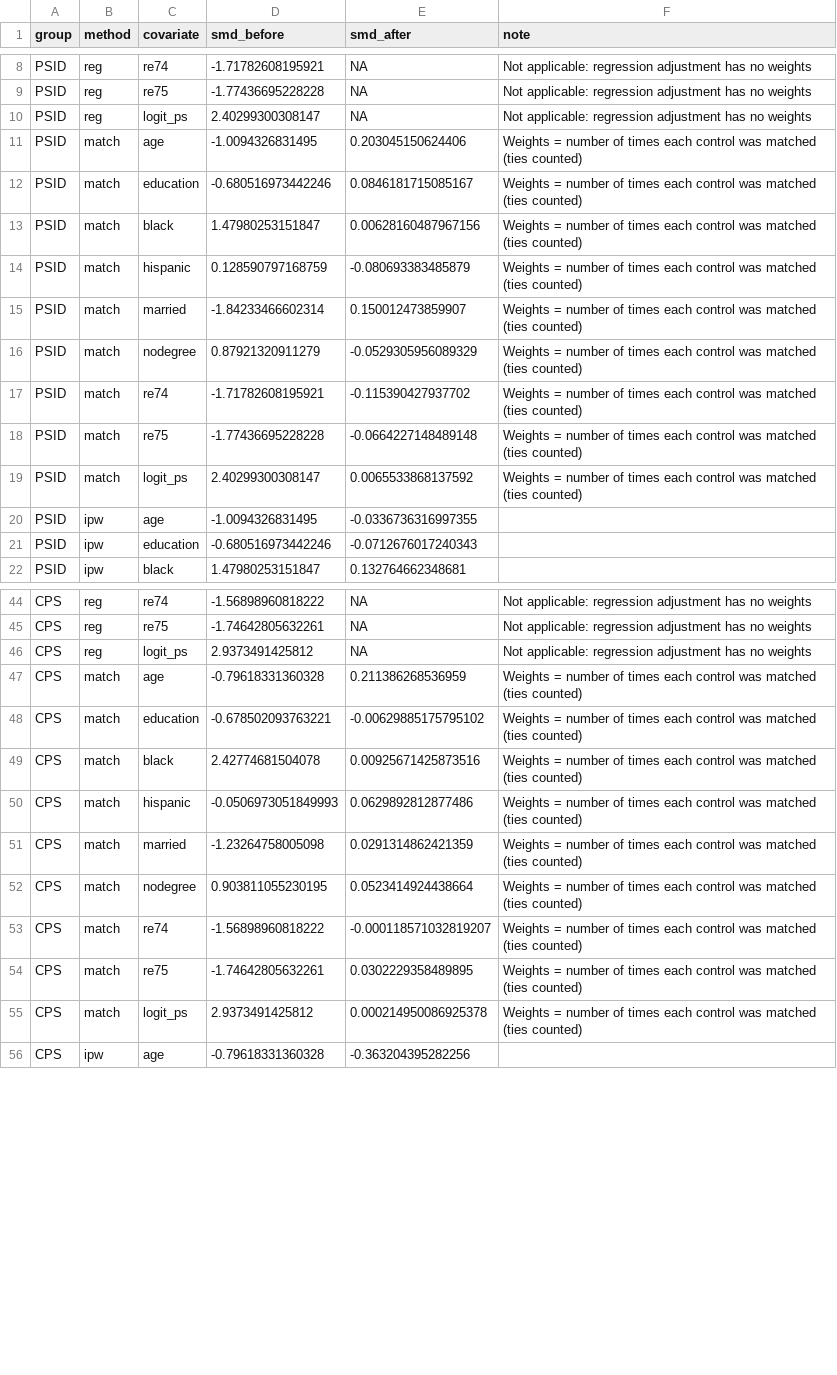
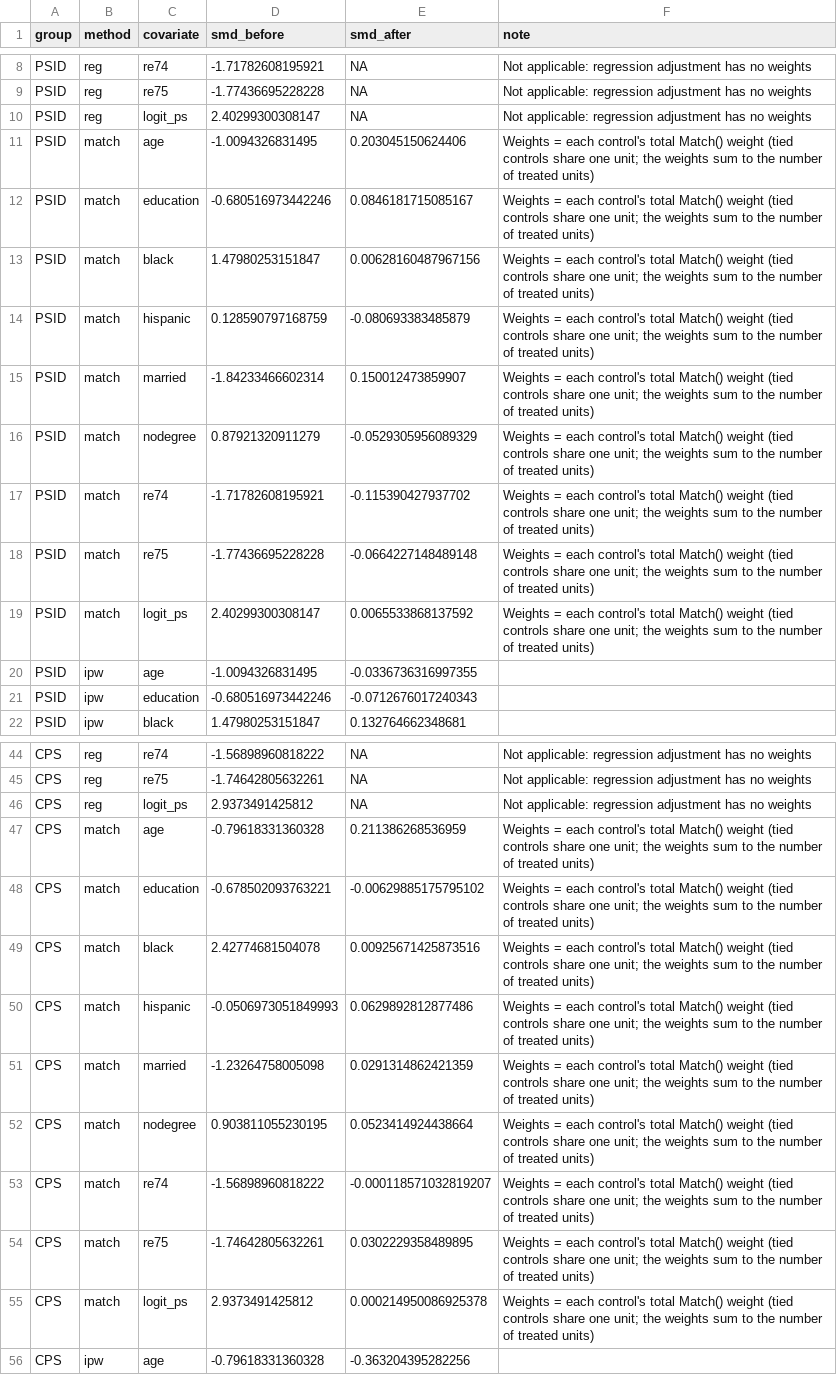
Before and after one commit to jessieyang22/causal-estimators-vs-randomized-benchmark, a CSV file: results/balance_after_adjustment.csv, drawn as a sheet; only a part is shown, gaps mark what is left out; the diff names each change by its address in the sheet, - before the commit and + after, or states it on an @@ line.

```diff
--- a/results/balance_after_adjustment.csv
+++ b/results/balance_after_adjustment.csv
-F11:F19 (note): Weights = number of times each control was matched (ties counted)
+F11:F19 (note): Weights = each control's total Match() weight (tied controls share one unit; the weights sum to the number of treated units)
-F47:F55 (note): Weights = number of times each control was matched (ties counted)
+F47:F55 (note): Weights = each control's total Match() weight (tied controls share one unit; the weights sum to the number of treated units)
```
Also changed, not shown: 20 other files.
